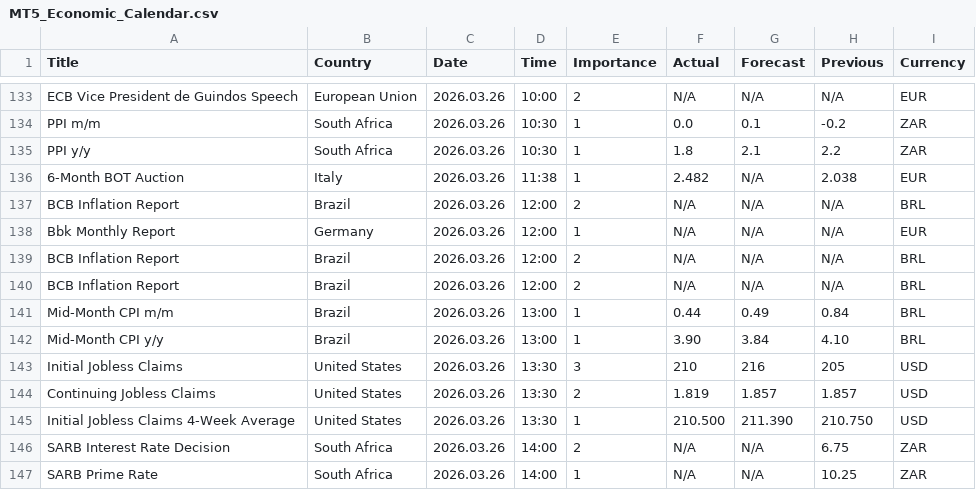
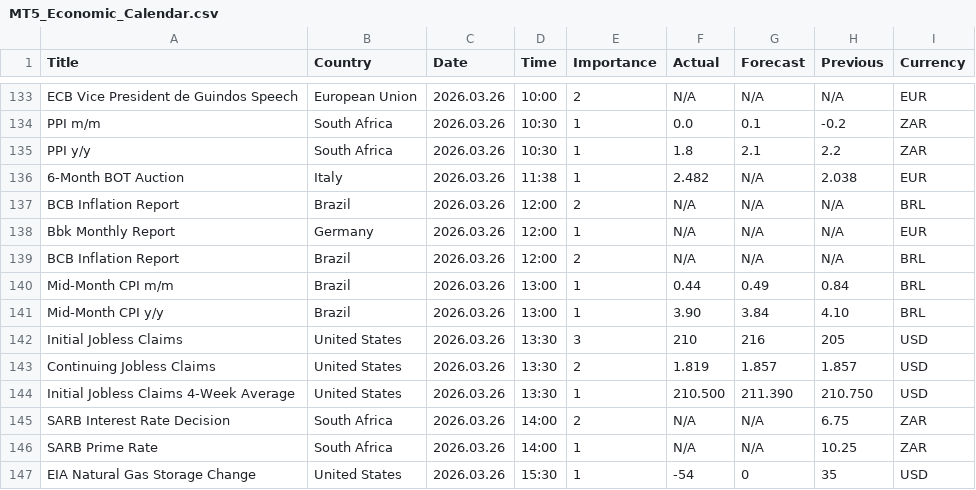
Before and after one commit to CryptoGamerDev/MT5_Economic_Calendar, a CSV file: MT5_Economic_Calendar.csv, drawn as a sheet; only a part is shown, gaps mark what is left out; the shorter side is filled out with more unchanged rows; the diff names each change by its address in the sheet, - before the commit and + after, or states it on an @@ line.

Commit message:
Auto update (GMT): 2026-03-28 09:03:53

```diff
--- a/MT5_Economic_Calendar.csv
+++ b/MT5_Economic_Calendar.csv
-row 140: BCB Inflation Report | Brazil | 2026.03.26 | 12:00 | 2 | N/A | N/A | N/A | BRL
```
